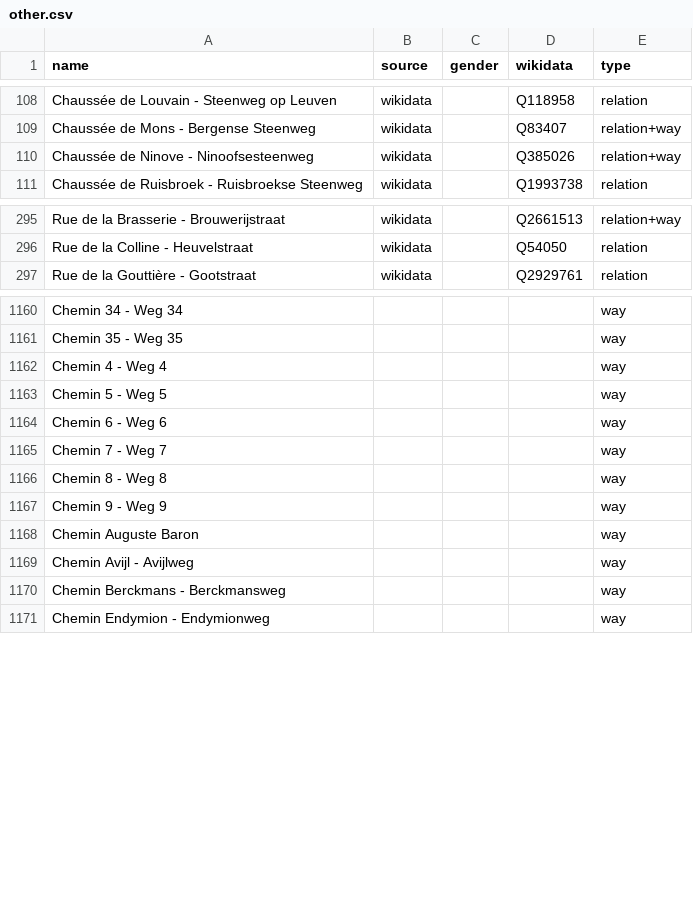
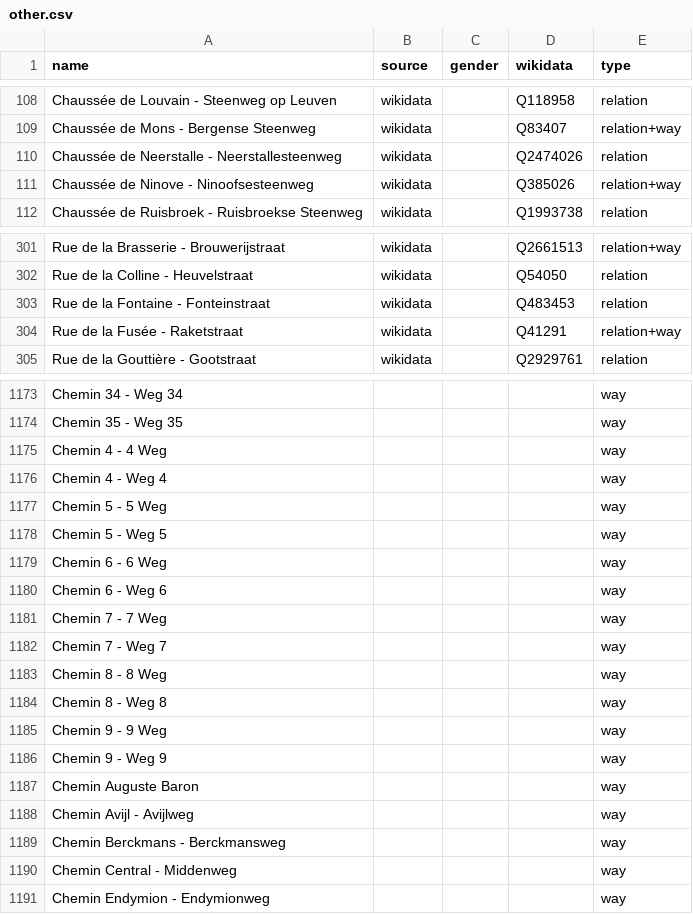
Before and after one commit to EqualStreetNames/equalstreetnames-brussels, a CSV file: data/other.csv, drawn as a sheet; only a part is shown, gaps mark what is left out; the diff covers the shown part only; the diff names each change by its address in the sheet, - before the commit and + after, or states it on an @@ line.

```diff
--- a/data/other.csv
+++ b/data/other.csv
+row 110: Chaussée de Neerstalle - Neerstallesteenweg | wikidata |  | Q2474026 | relation
+row 303: Rue de la Fontaine - Fonteinstraat | wikidata |  | Q483453 | relation
+row 304: Rue de la Fusée - Raketstraat | wikidata |  | Q41291 | relation+way
+row 1175: Chemin 4 - 4 Weg |  |  |  | way
+row 1177: Chemin 5 - 5 Weg |  |  |  | way
+row 1179: Chemin 6 - 6 Weg |  |  |  | way
+row 1181: Chemin 7 - 7 Weg |  |  |  | way
+row 1183: Chemin 8 - 8 Weg |  |  |  | way
+row 1185: Chemin 9 - 9 Weg |  |  |  | way
+row 1190: Chemin Central - Middenweg |  |  |  | way
```
Also changed, not shown: 13 added rows, 14 removed rows and 6 edited cells elsewhere in this file, data/gender.csv, 4 other files.
